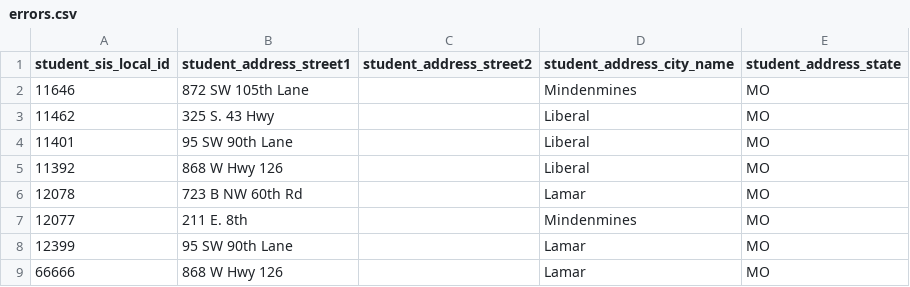
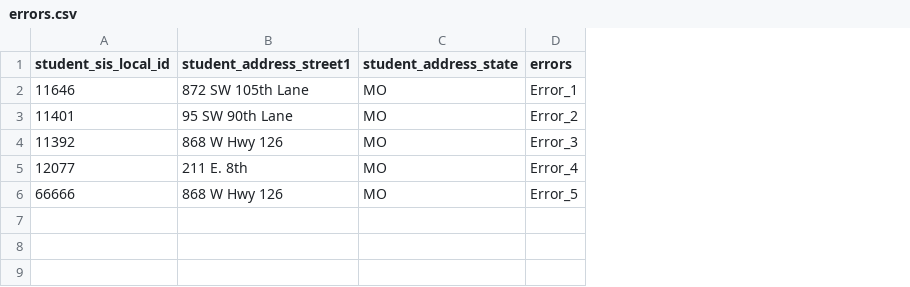
Before and after one commit to Hikhuj/matchmaker, a CSV file: errors.csv, drawn as a sheet; removed rows and columns are numbered as before the commit, all else as after; the diff names each change by its address in the sheet, - before the commit and + after, or states it on an @@ line.

```diff
--- a/errors.csv
+++ b/errors.csv
-column C (student_address_street2), empty
-column D (student_address_city_name), row 2: Mindenmines; rows 4-5: Liberal | Liberal; row 7: Mindenmines; row 9: Lamar
+column D (errors), rows 2-6: Error_1 | Error_2 | Error_3 | Error_4 | Error_5
-row 3: 11462 | 325 S. 43 Hwy |  | Liberal | MO
-row 6: 12078 | 723 B NW 60th Rd |  | Lamar | MO
-row 8: 12399 | 95 SW 90th Lane |  | Lamar | MO
```
Also changed, not shown: 6 other files.
